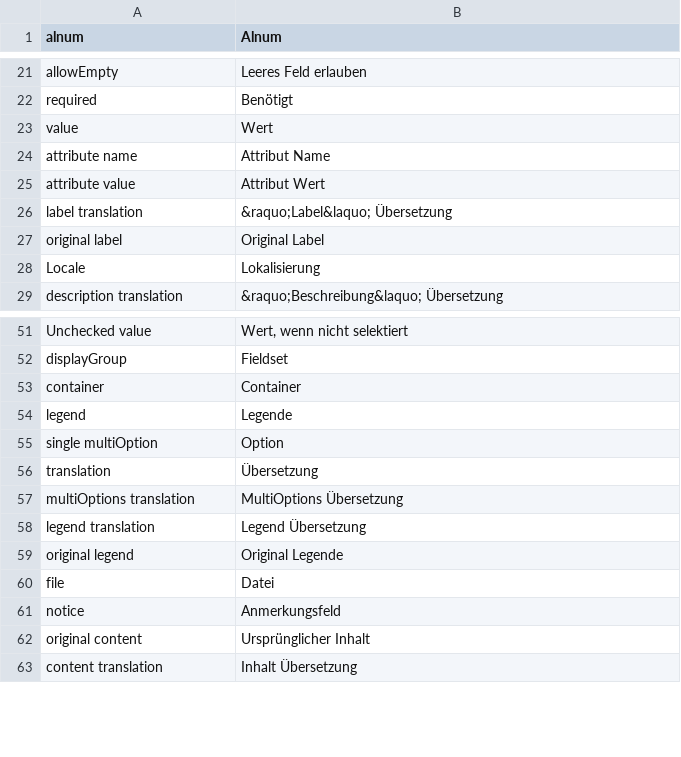
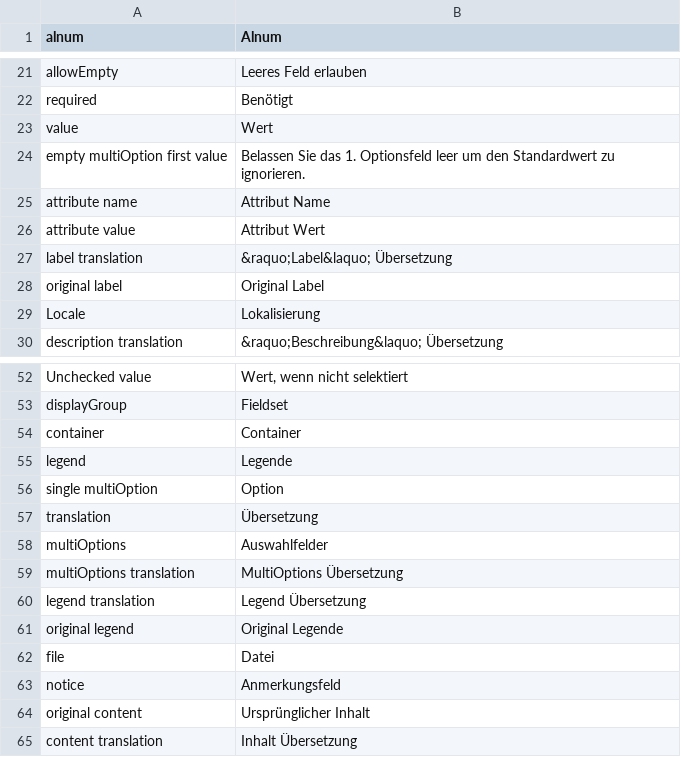
Before and after one commit to dachcom-digital/pimcore-formbuilder, a CSV file: static/texts/de.csv, drawn as a sheet; only a part is shown, gaps mark what is left out; the diff names each change by its address in the sheet, - before the commit and + after, or states it on an @@ line.

```diff
--- a/static/texts/de.csv
+++ b/static/texts/de.csv
+row 24: empty multiOption first value | Belassen Sie das 1. Optionsfeld leer um den Standardwert zu ignorieren.
+row 58: multiOptions | Auswahlfelder
```
Also changed, not shown: static/texts/en.csv, 7 other files.
